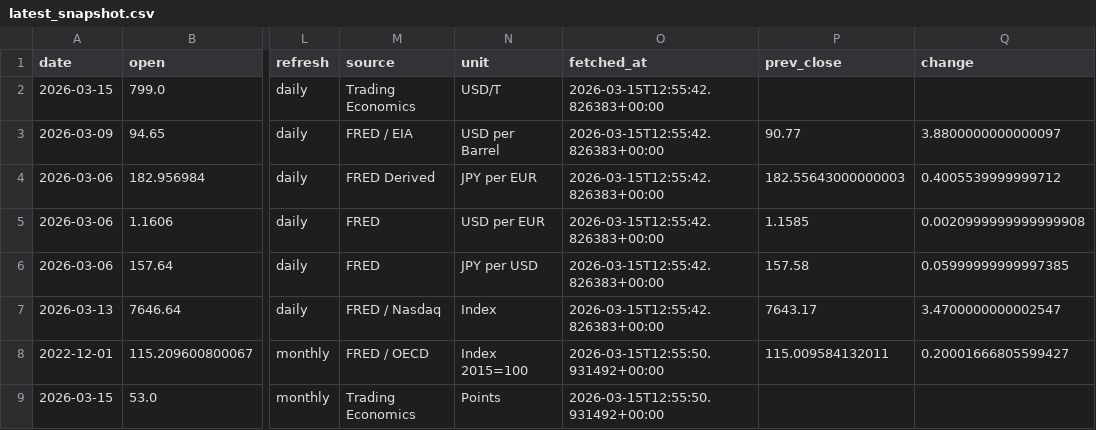
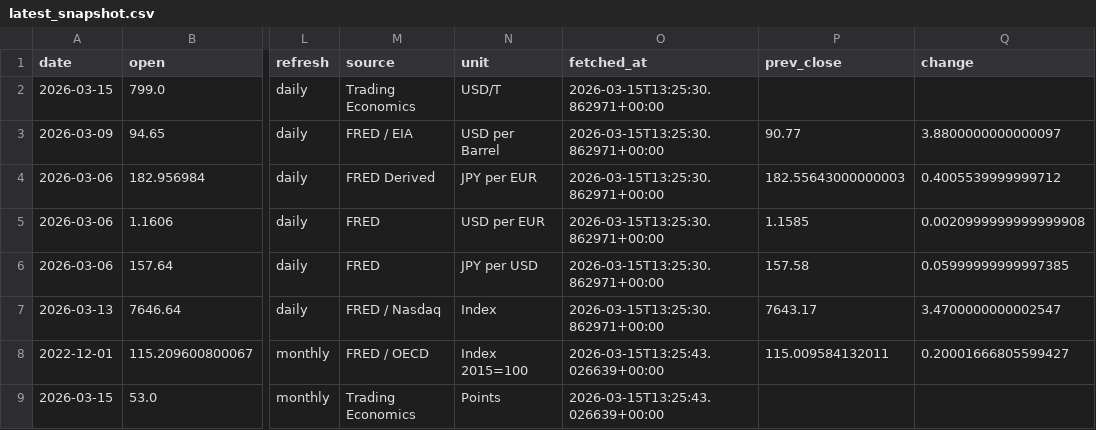
Before and after one commit to tomoki1982/Trend-Analysis, a CSV file: data/latest_snapshot.csv, drawn as a sheet; only a part is shown, gaps mark what is left out; the diff names each change by its address in the sheet, - before the commit and + after, or states it on an @@ line.

```diff
--- a/data/latest_snapshot.csv
+++ b/data/latest_snapshot.csv
-O2:O7 (fetched_at): 2026-03-15T12:55:42.826383+00:00
+O2:O7 (fetched_at): 2026-03-15T13:25:30.862971+00:00
-O8:O9 (fetched_at): 2026-03-15T12:55:50.931492+00:00
+O8:O9 (fetched_at): 2026-03-15T13:25:43.026639+00:00
```
Also changed, not shown: 5 other files.
